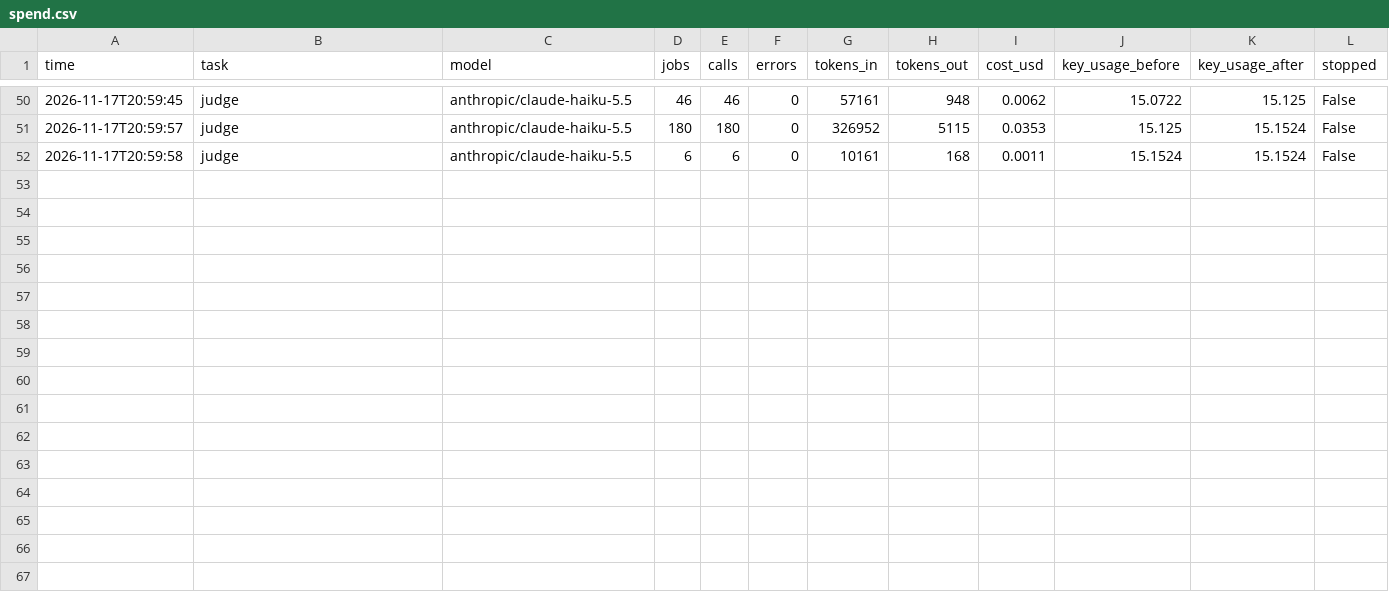
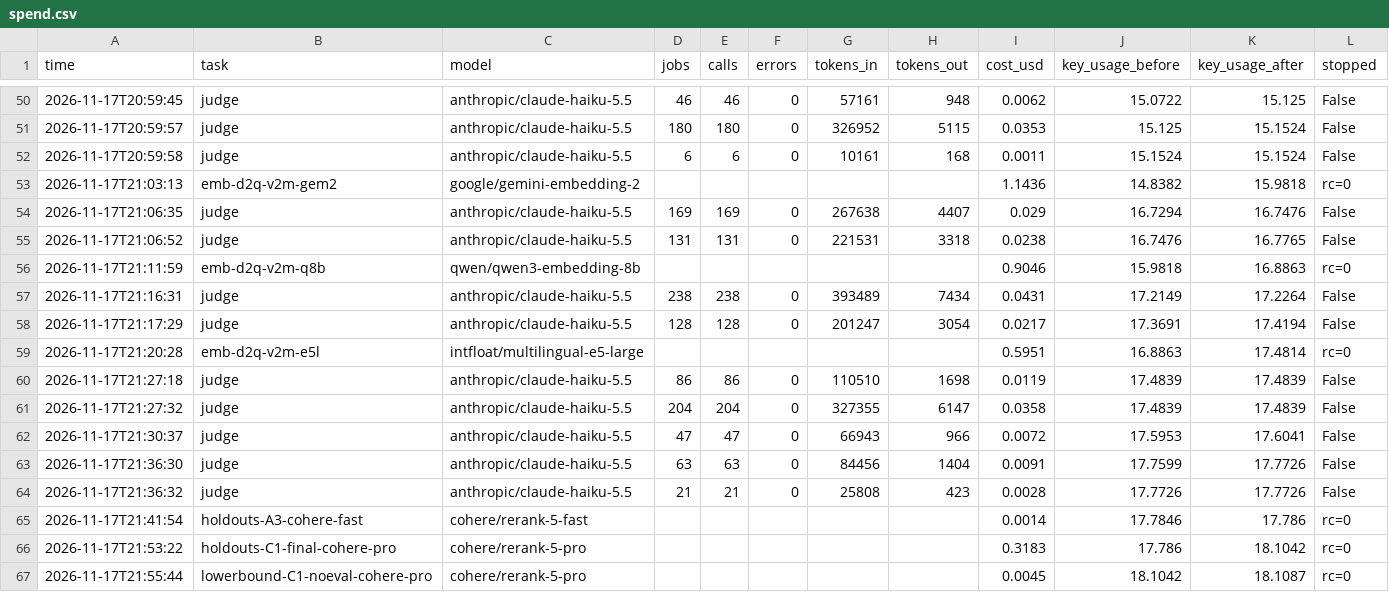
Before and after one commit to Mocoloco461/ChabadLab, a CSV file: search-site/eval/synth/spend.csv, drawn as a sheet; only a part is shown, gaps mark what is left out; the diff names each change by its address in the sheet, - before the commit and + after, or states it on an @@ line.

```diff
--- a/search-site/eval/synth/spend.csv
+++ b/search-site/eval/synth/spend.csv
+row 53: 2026-11-17T21:03:13 | emb-d2q-v2m-gem2 | google/gemini-embedding-2 |  |  |  |  |  | 1.1436 | 14.8382 | 15.9818 | rc=0
+row 54: 2026-11-17T21:06:35 | judge | anthropic/claude-haiku-5.5 | 169 | 169 | 0 | 267638 | 4407 | 0.029 | 16.7294 | 16.7476 | False
+row 55: 2026-11-17T21:06:52 | judge | anthropic/claude-haiku-5.5 | 131 | 131 | 0 | 221531 | 3318 | 0.0238 | 16.7476 | 16.7765 | False
+row 56: 2026-11-17T21:11:59 | emb-d2q-v2m-q8b | qwen/qwen3-embedding-8b |  |  |  |  |  | 0.9046 | 15.9818 | 16.8863 | rc=0
+row 57: 2026-11-17T21:16:31 | judge | anthropic/claude-haiku-5.5 | 238 | 238 | 0 | 393489 | 7434 | 0.0431 | 17.2149 | 17.2264 | False
+row 58: 2026-11-17T21:17:29 | judge | anthropic/claude-haiku-5.5 | 128 | 128 | 0 | 201247 | 3054 | 0.0217 | 17.3691 | 17.4194 | False
+row 59: 2026-11-17T21:20:28 | emb-d2q-v2m-e5l | intfloat/multilingual-e5-large |  |  |  |  |  | 0.5951 | 16.8863 | 17.4814 | rc=0
+row 60: 2026-11-17T21:27:18 | judge | anthropic/claude-haiku-5.5 | 86 | 86 | 0 | 110510 | 1698 | 0.0119 | 17.4839 | 17.4839 | False
+row 61: 2026-11-17T21:27:32 | judge | anthropic/claude-haiku-5.5 | 204 | 204 | 0 | 327355 | 6147 | 0.0358 | 17.4839 | 17.4839 | False
+row 62: 2026-11-17T21:30:37 | judge | anthropic/claude-haiku-5.5 | 47 | 47 | 0 | 66943 | 966 | 0.0072 | 17.5953 | 17.6041 | False
+row 63: 2026-11-17T21:36:30 | judge | anthropic/claude-haiku-5.5 | 63 | 63 | 0 | 84456 | 1404 | 0.0091 | 17.7599 | 17.7726 | False
+row 64: 2026-11-17T21:36:32 | judge | anthropic/claude-haiku-5.5 | 21 | 21 | 0 | 25808 | 423 | 0.0028 | 17.7726 | 17.7726 | False
+row 65: 2026-11-17T21:41:54 | holdouts-A3-cohere-fast | cohere/rerank-5-fast |  |  |  |  |  | 0.0014 | 17.7846 | 17.786 | rc=0
+row 66: 2026-11-17T21:53:22 | holdouts-C1-final-cohere-pro | cohere/rerank-5-pro |  |  |  |  |  | 0.3183 | 17.786 | 18.1042 | rc=0
+row 67: 2026-11-17T21:55:44 | lowerbound-C1-noeval-cohere-pro | cohere/rerank-5-pro |  |  |  |  |  | 0.0045 | 18.1042 | 18.1087 | rc=0
```
Also changed, not shown: 27 other files.
